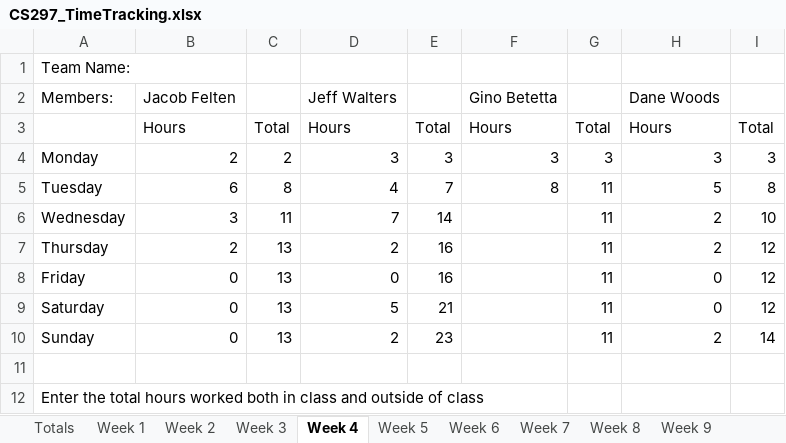
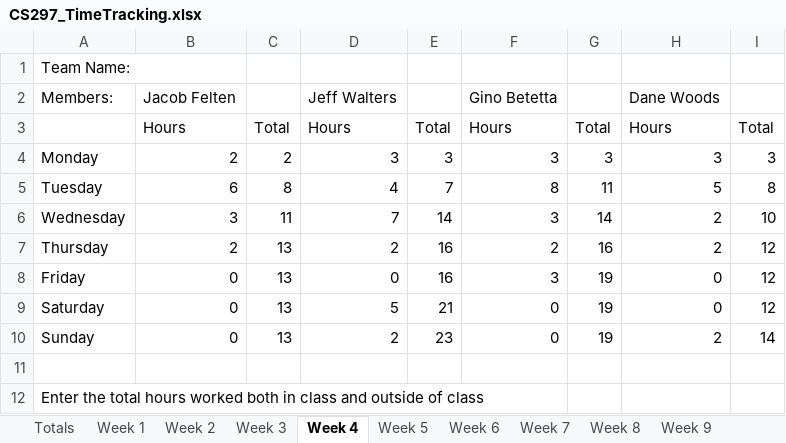
Before and after one commit to JacobFelten/CapstoneMasons, an Excel workbook: Docs/CS297_TimeTracking.xlsx, sheet Week 4, drawn as a sheet; values as stored, in another font and other column widths than the file's, no borders; charts and pictures not drawn; the diff names each change by its address in the sheet, - before the commit and + after, or states it on an @@ line.

Commit message:
Updating Hours

```diff
--- a/Docs/CS297_TimeTracking.xlsx (sheet Week 4)
+++ b/Docs/CS297_TimeTracking.xlsx (sheet Week 4)
-F6: (empty)
+F6: 3
-G6: 11
+G6: 14
-F7: (empty)
+F7: 2
-G7: 11
+G7: 16
-F8: (empty)
+F8: 3
-G8:G10: 11
+G8:G10: 19
-F9:F10: (empty)
+F9:F10: 0
```
Also changed, not shown: sheet Totals.
